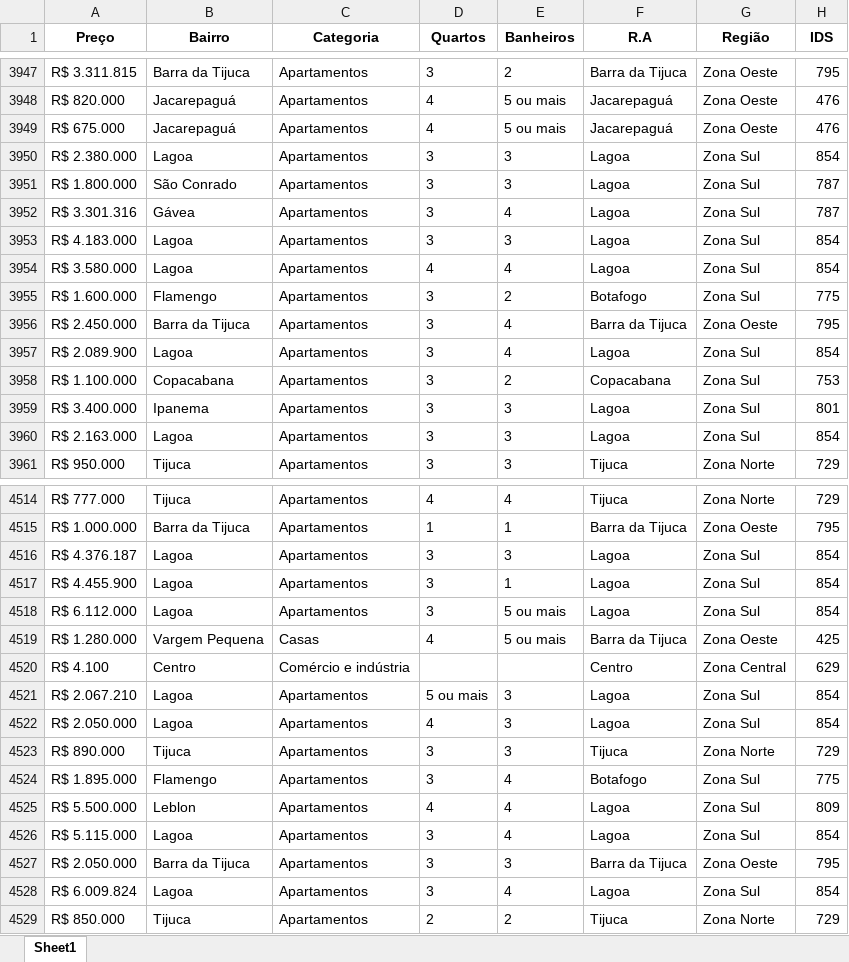
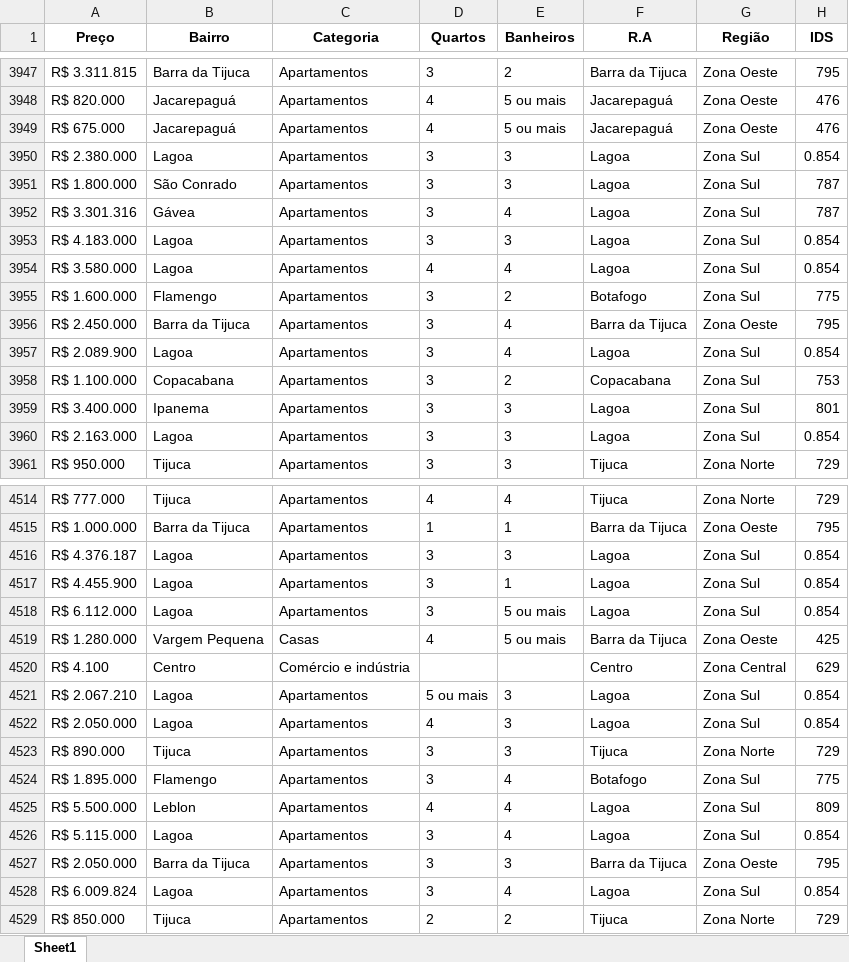
Before and after one commit to ruanfr1/DataCleaning-Dados-OLX, an Excel workbook: dados_limpos.xlsx, sheet Sheet1, drawn as a sheet; only a part is shown, gaps mark what is left out; values as stored, in another font and other column widths than the file's, no borders; the diff covers the shown part only; the diff names each change by its address in the sheet, - before the commit and + after, or states it on an @@ line.

Commit message:
Resolvendo a questão do bairro Lagoa

```diff
--- a/dados_limpos.xlsx (sheet Sheet1)
+++ b/dados_limpos.xlsx (sheet Sheet1)
-H3950 (IDS): 854
+H3950 (IDS): 0.854
-H3953:H3954 (IDS): 854
+H3953:H3954 (IDS): 0.854
-H3957 (IDS): 854
+H3957 (IDS): 0.854
-H3960 (IDS): 854
+H3960 (IDS): 0.854
-H4516:H4518 (IDS): 854
+H4516:H4518 (IDS): 0.854
-H4521:H4522 (IDS): 854
+H4521:H4522 (IDS): 0.854
-H4526 (IDS): 854
+H4526 (IDS): 0.854
-H4528 (IDS): 854
+H4528 (IDS): 0.854
```
Also changed, not shown: 89 edited cells elsewhere in this sheet, dados_bairros_rj.xlsx.
